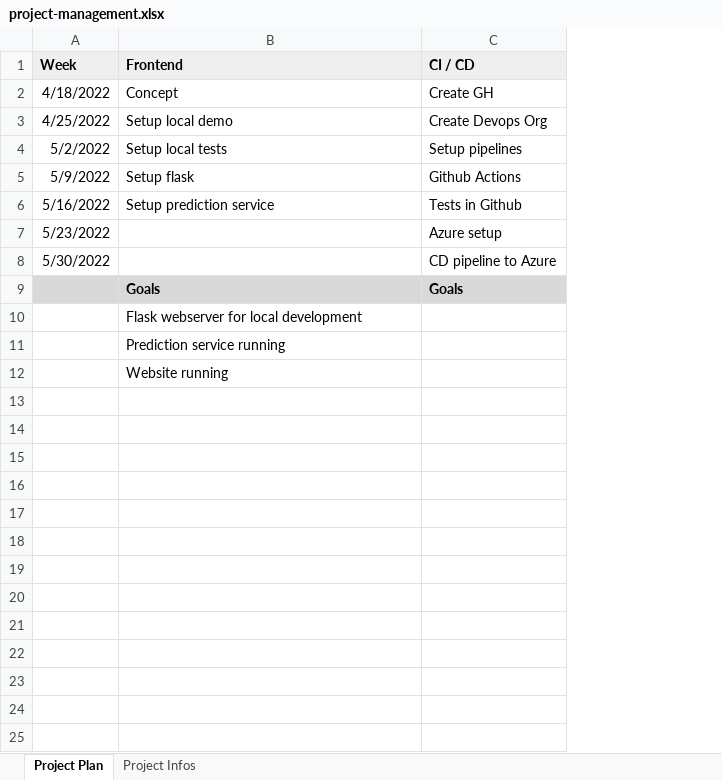
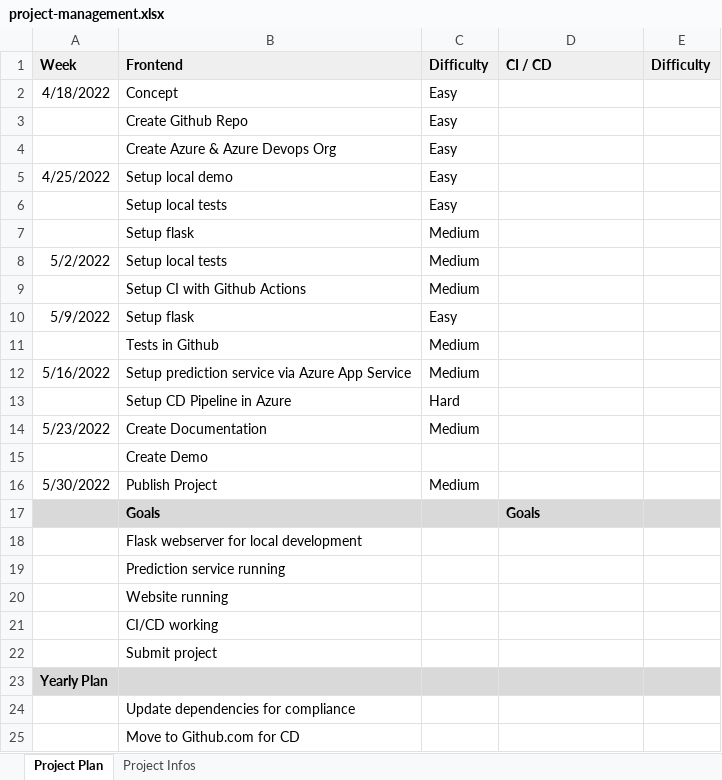
Before and after one commit to maxpaschke/udacity-devops-second, an Excel workbook: project-management/project-management.xlsx, sheet Project Plan, drawn as a sheet; values as stored, in another font and other column widths than the file's, no borders; addresses are those after the commit; the diff names each change by its address in the sheet, - before the commit and + after, or states it on an @@ line.

```diff
--- a/project-management/project-management.xlsx (sheet Project Plan)
+++ b/project-management/project-management.xlsx (sheet Project Plan)
+column C (Difficulty), row 2: Easy; row 5: Easy; row 8: Medium; row 10: Easy; row 12: Medium; row 14: Medium; row 16: Medium
+column E (Difficulty), empty
-D2 (CI / CD): Create GH
+D2 (CI / CD): (empty)
+row 3:  | Create Github Repo | Easy
+row 4:  | Create Azure & Azure Devops Org | Easy
-D5 (CI / CD): Create Devops Org
+D5 (CI / CD): (empty)
+row 6:  | Setup local tests | Easy
+row 7:  | Setup flask | Medium
-D8 (CI / CD): Setup pipelines
+D8 (CI / CD): (empty)
+row 9:  | Setup CI with Github Actions | Medium
-D10 (CI / CD): Github Actions
+D10 (CI / CD): (empty)
+row 11:  | Tests in Github | Medium
-B12 (Frontend): Setup prediction service
+B12 (Frontend): Setup prediction service via Azure App Service
-D12 (CI / CD): Tests in Github
+D12 (CI / CD): (empty)
+row 13:  | Setup CD Pipeline in Azure | Hard
-B14 (Frontend): (empty)
+B14 (Frontend): Create Documentation
-D14 (CI / CD): Azure setup
+D14 (CI / CD): (empty)
+row 15:  | Create Demo
-B16 (Frontend): (empty)
+B16 (Frontend): Publish Project
-D16 (CI / CD): CD pipeline to Azure
+D16 (CI / CD): (empty)
+row 21:  | CI/CD working
+row 22:  | Submit project
+row 23: Yearly Plan
+row 24:  | Update dependencies for compliance
+row 25:  | Move to Github.com for CD
```
Also changed, not shown: 2 other files.
